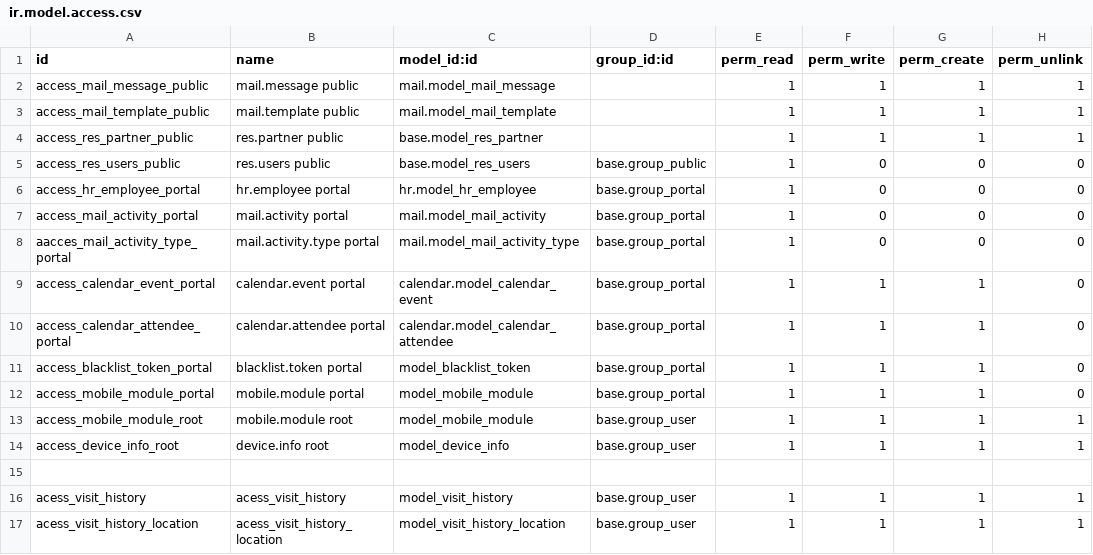
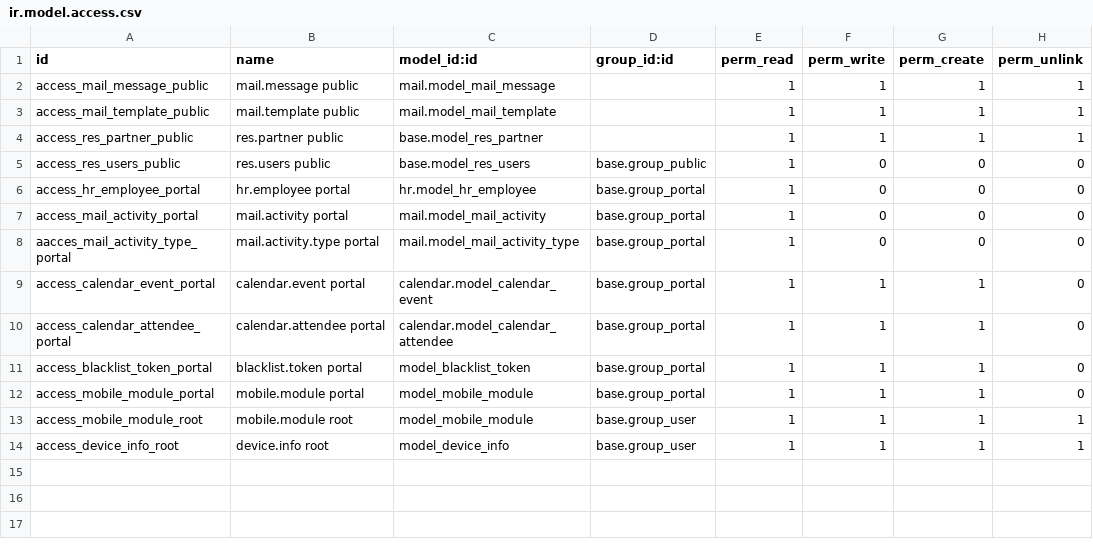
Before and after one commit to AbdullahAfham/ed-architecture, a CSV file: hr_internal_api/security/ir.model.access.csv, drawn as a sheet; the diff names each change by its address in the sheet, - before the commit and + after, or states it on an @@ line.

Commit message:
hr_internal_api: refactor - visit_history_management module

```diff
--- a/hr_internal_api/security/ir.model.access.csv
+++ b/hr_internal_api/security/ir.model.access.csv
-row 15: (empty)
-row 16: acess_visit_history | acess_visit_history | model_visit_history | base.group_user | 1 | 1 | 1 | 1
-row 17: acess_visit_history_location | acess_visit_history_location | model_visit_history_location | base.group_user | 1 | 1 | 1 | 1
```
Also changed, not shown: 15 other files.
